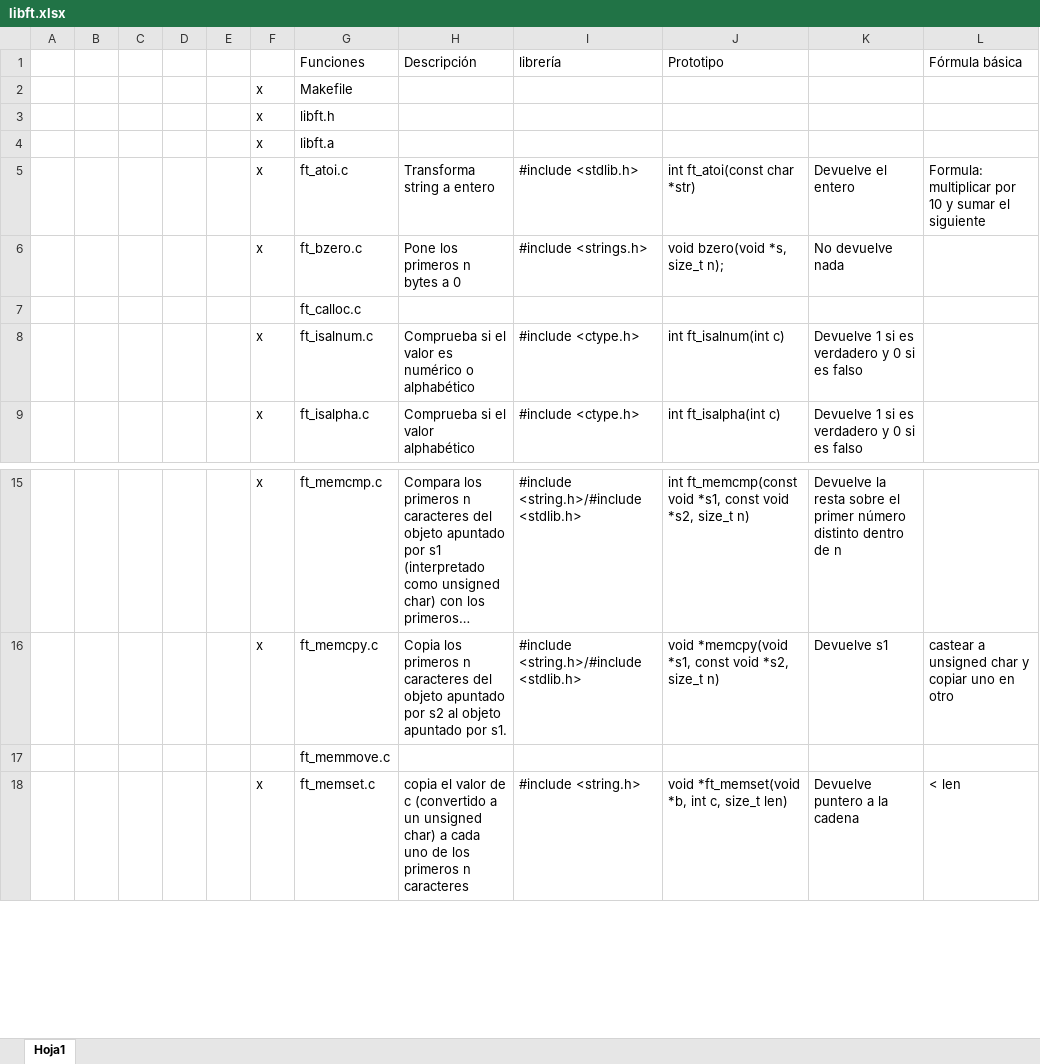
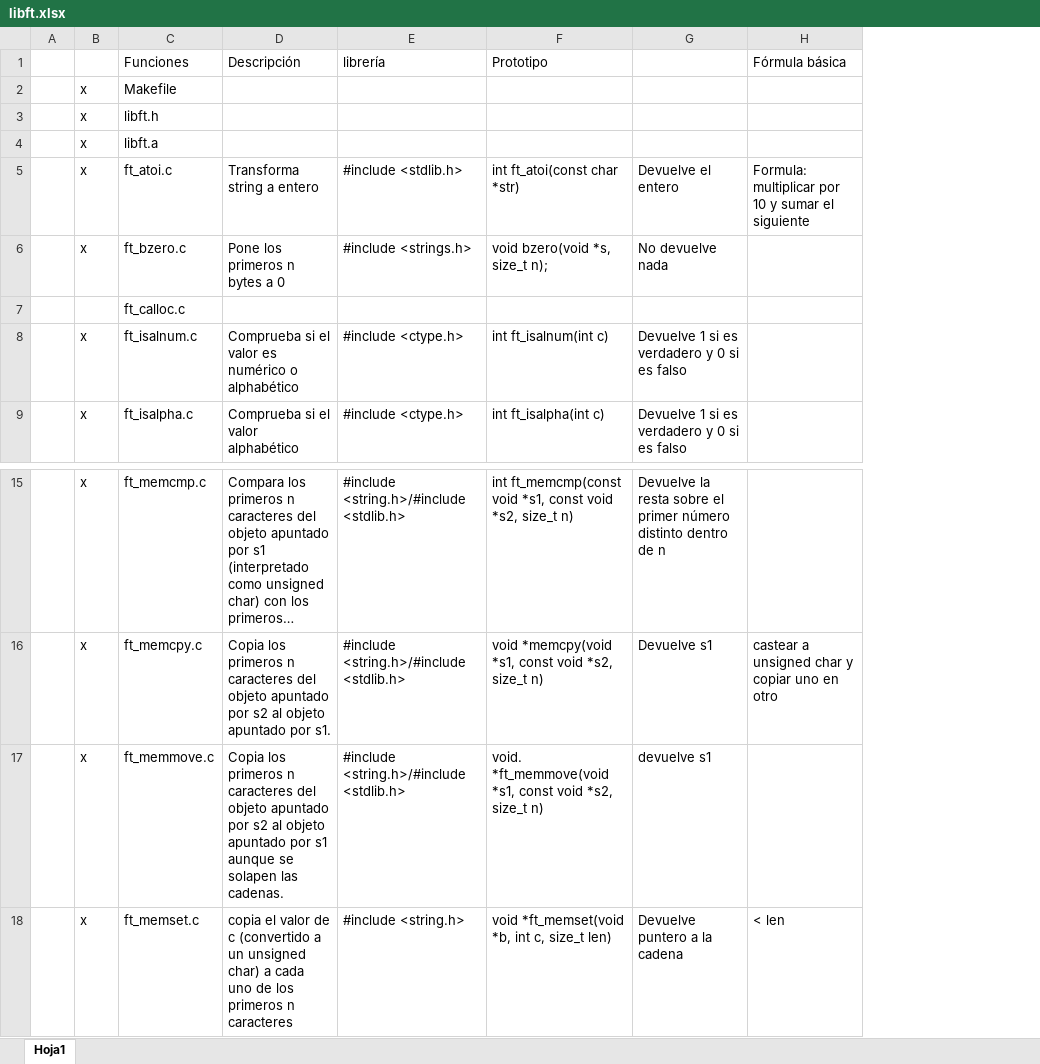
Before and after one commit to Xoanm/libft, an Excel workbook: libft.xlsx, sheet Hoja1, drawn as a sheet; only a part is shown, gaps mark what is left out; long unchanged cells end in …; values as stored, in another font and other column widths than the file's, no borders; removed rows and columns are numbered as before the commit, all else as after; the diff names each change by its address in the sheet, - before the commit and + after, or states it on an @@ line.

Commit message:
memmove

```diff
--- a/libft.xlsx (sheet Hoja1)
+++ b/libft.xlsx (sheet Hoja1)
-column B, empty
-column C, empty
-column D, empty
-column E, empty
-B17: (empty)
+B17: x
-D17 (Descripción): (empty)
+D17 (Descripción): Copia los primeros n caracteres del objeto apuntado por s2 al objeto apuntado por s1 aunque se solapen las cadenas.
-E17 (librería): (empty)
+E17 (librería): #include <string.h>/#include <stdlib.h>
-F17 (Prototipo): (empty)
+F17 (Prototipo): void. *ft_memmove(void *s1, const void *s2, size_t n)
-G17: (empty)
+G17: devuelve s1
```
Also changed, not shown: 1 other file.
